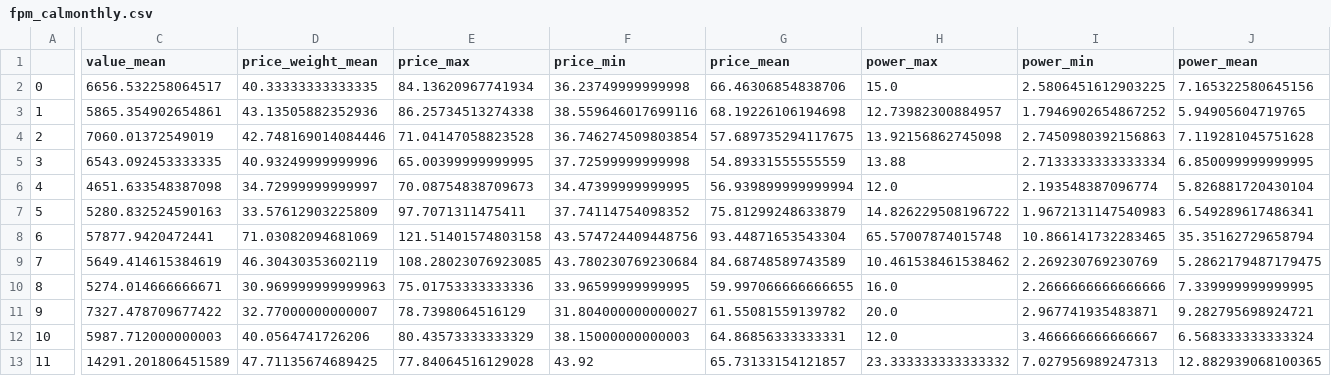
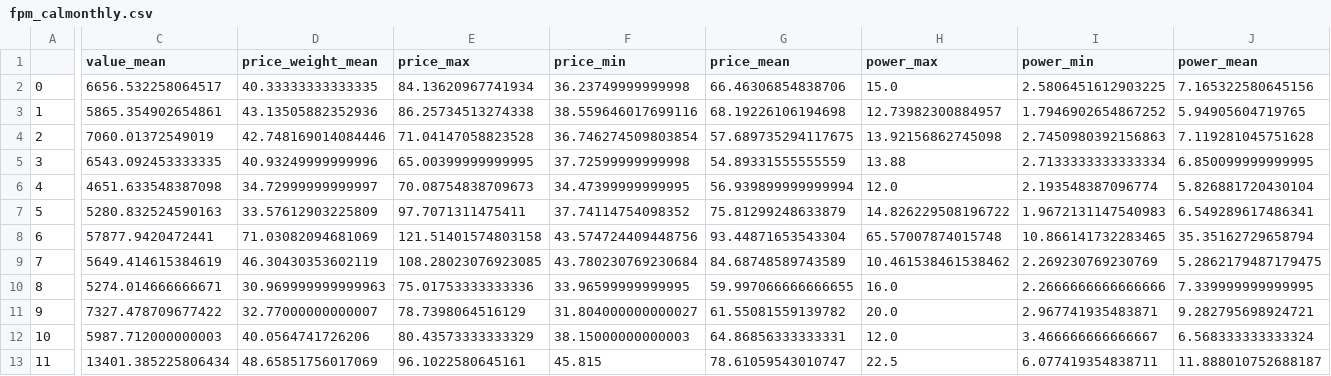
Before and after one commit to AndyFlem/sapp, a CSV file: output/fpm_calmonthly.csv, drawn as a sheet; only a part is shown, gaps mark what is left out; the diff covers the shown part only; the diff names each change by its address in the sheet, - before the commit and + after, or states it on an @@ line.

```diff
--- a/output/fpm_calmonthly.csv
+++ b/output/fpm_calmonthly.csv
-C13 (value_mean): 14291.201806451589
+C13 (value_mean): 13401.385225806434
-D13 (price_weight_mean): 47.71135674689425
+D13 (price_weight_mean): 48.65851756017069
-E13 (price_max): 77.84064516129028
+E13 (price_max): 96.1022580645161
-F13 (price_min): 43.92
+F13 (price_min): 45.815
-G13 (price_mean): 65.73133154121857
+G13 (price_mean): 78.61059543010747
-H13 (power_max): 23.333333333333332
+H13 (power_max): 22.5
-I13 (power_min): 7.027956989247313
+I13 (power_min): 6.077419354838711
-J13 (power_mean): 12.882939068100365
+J13 (power_mean): 11.888010752688187
```
Also changed, not shown: 20 edited cells elsewhere in this file, output/dam_monthly.csv, output/fpm_calmonthly_hours.csv, 28 other files.
